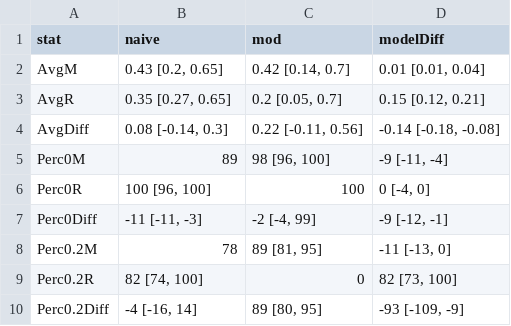
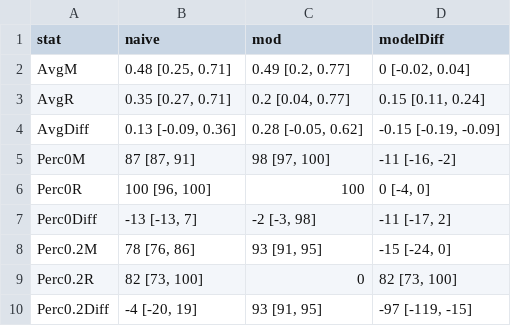
Before and after one commit to christinabergmann/IDSPreference_ManyBabiesMeta, a CSV file: results_from_R/results_with_corrected_dunst/table_model_diffs/table_model_diffs_rounded_pretty.csv, drawn as a sheet.

```diff
--- a/results_from_R/results_with_corrected_dunst/table_model_diffs/table_model_diffs_rounded_pretty.csv
+++ b/results_from_R/results_with_corrected_dunst/table_model_diffs/table_model_diffs_rounded_pretty.csv
@@ -1,10 +1,10 @@
 stat,naive,mod,modelDiff
-AvgM,"0.43 [0.2, 0.65]","0.42 [0.14, 0.7]","0.01 [0.01, 0.04]"
-AvgR,"0.35 [0.27, 0.65]","0.2 [0.05, 0.7]","0.15 [0.12, 0.21]"
-AvgDiff,"0.08 [-0.14, 0.3]","0.22 [-0.11, 0.56]","-0.14 [-0.18, -0.08]"
-Perc0M,89,"98 [96, 100]","-9 [-11, -4]"
+AvgM,"0.48 [0.25, 0.71]","0.49 [0.2, 0.77]","0 [-0.02, 0.04]"
+AvgR,"0.35 [0.27, 0.71]","0.2 [0.04, 0.77]","0.15 [0.11, 0.24]"
+AvgDiff,"0.13 [-0.09, 0.36]","0.28 [-0.05, 0.62]","-0.15 [-0.19, -0.09]"
+Perc0M,"87 [87, 91]","98 [97, 100]","-11 [-16, -2]"
 Perc0R,"100 [96, 100]",100,"0 [-4, 0]"
-Perc0Diff,"-11 [-11, -3]","-2 [-4, 99]","-9 [-12, -1]"
-Perc0.2M,78,"89 [81, 95]","-11 [-13, 0]"
-Perc0.2R,"82 [74, 100]",0,"82 [73, 100]"
-Perc0.2Diff,"-4 [-16, 14]","89 [80, 95]","-93 [-109, -9]"
+Perc0Diff,"-13 [-13, 7]","-2 [-3, 98]","-11 [-17, 2]"
+Perc0.2M,"78 [76, 86]","93 [91, 95]","-15 [-24, 0]"
+Perc0.2R,"82 [73, 100]",0,"82 [73, 100]"
+Perc0.2Diff,"-4 [-20, 19]","93 [91, 95]","-97 [-119, -15]"
```
Also changed, not shown: results_from_R/results_with_corrected_dunst/stats_for_paper.csv, results_from_R/results_with_corrected_dunst/table_model_diffs/table_model_diffs_unrounded.csv, 37 other files.
